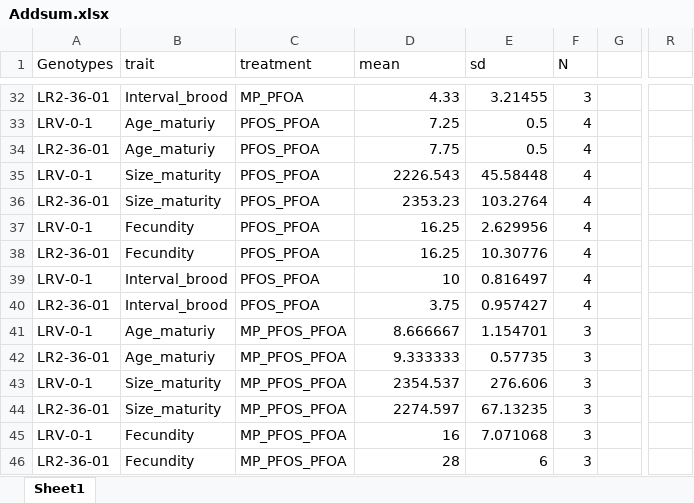
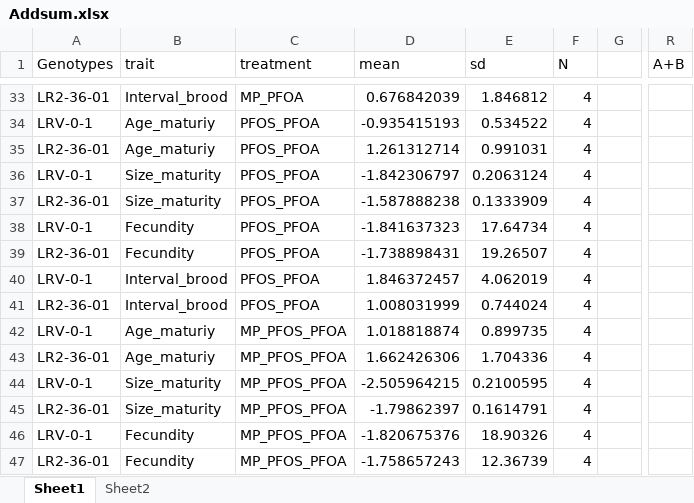
Before and after one commit to madbullahi/life-history-traits-analysis, an Excel workbook: Addsum.xlsx, sheet Sheet1, drawn as a sheet; only a part is shown, gaps mark what is left out; values as stored, in another font and other column widths than the file's, no borders; addresses are those after the commit; the diff covers the shown part only; the diff names each change by its address in the sheet, - before the commit and + after, or states it on an @@ line.

```diff
--- a/Addsum.xlsx (sheet Sheet1)
+++ b/Addsum.xlsx (sheet Sheet1)
+sheet tab: Sheet2
-R1: (empty)
+R1: A+B
-D33 (mean): 4.33
+D33 (mean): 0.676842039
-E33 (sd): 3.21455
+E33 (sd): 1.846812
-F33 (N): 3
+F33 (N): 4
-D34 (mean): 7.25
+D34 (mean): -0.935415193
-E34 (sd): 0.5
+E34 (sd): 0.534522
-D35 (mean): 7.75
+D35 (mean): 1.261312714
-E35 (sd): 0.5
+E35 (sd): 0.991031
-D36 (mean): 2226.543
+D36 (mean): -1.842306797
-E36 (sd): 45.58448
+E36 (sd): 0.2063124
-D37 (mean): 2353.23
+D37 (mean): -1.587888238
-E37 (sd): 103.2764
+E37 (sd): 0.1333909
-D38 (mean): 16.25
+D38 (mean): -1.841637323
-E38 (sd): 2.629956
+E38 (sd): 17.64734
-D39 (mean): 16.25
+D39 (mean): -1.738898431
-E39 (sd): 10.30776
+E39 (sd): 19.26507
-D40 (mean): 10
+D40 (mean): 1.846372457
-E40 (sd): 0.816497
+E40 (sd): 4.062019
-D41 (mean): 3.75
+D41 (mean): 1.008031999
-E41 (sd): 0.957427
+E41 (sd): 0.744024
-D42 (mean): 8.666667
+D42 (mean): 1.018818874
-E42 (sd): 1.154701
+E42 (sd): 0.899735
-F42:F47 (N): 3
+F42:F47 (N): 4
-D43 (mean): 9.333333
+D43 (mean): 1.662426306
-E43 (sd): 0.57735
+E43 (sd): 1.704336
-D44 (mean): 2354.537
+D44 (mean): -2.505964215
-E44 (sd): 276.606
+E44 (sd): 0.2100595
-D45 (mean): 2274.597
+D45 (mean): -1.79862397
-E45 (sd): 67.13235
+E45 (sd): 0.1614791
-D46 (mean): 16
+D46 (mean): -1.820675376
-E46 (sd): 7.071068
+E46 (sd): 18.90326
-D47 (mean): 28
+D47 (mean): -1.758657243
-E47 (sd): 6
+E47 (sd): 12.36739
```
Also changed, not shown: 33 added rows and 80 edited cells elsewhere in this sheet.
